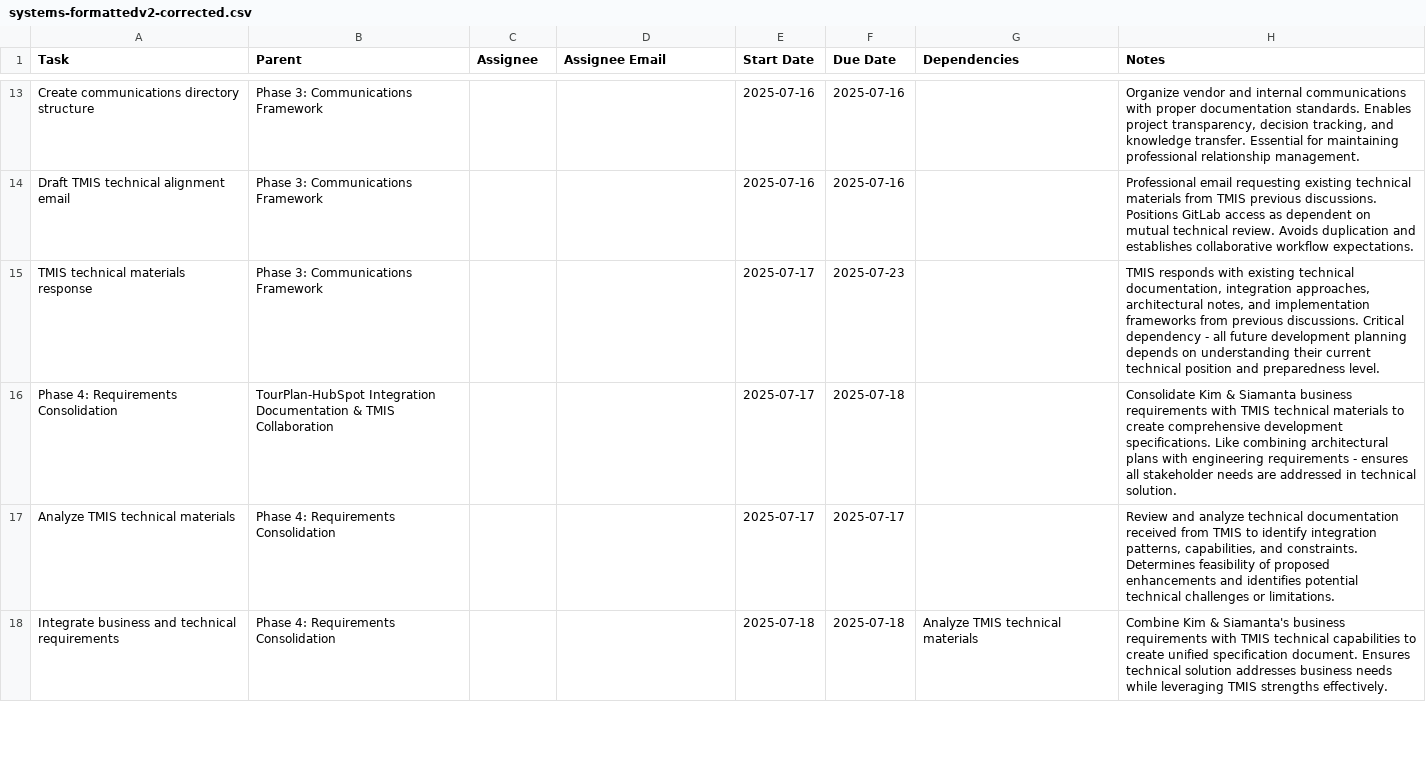
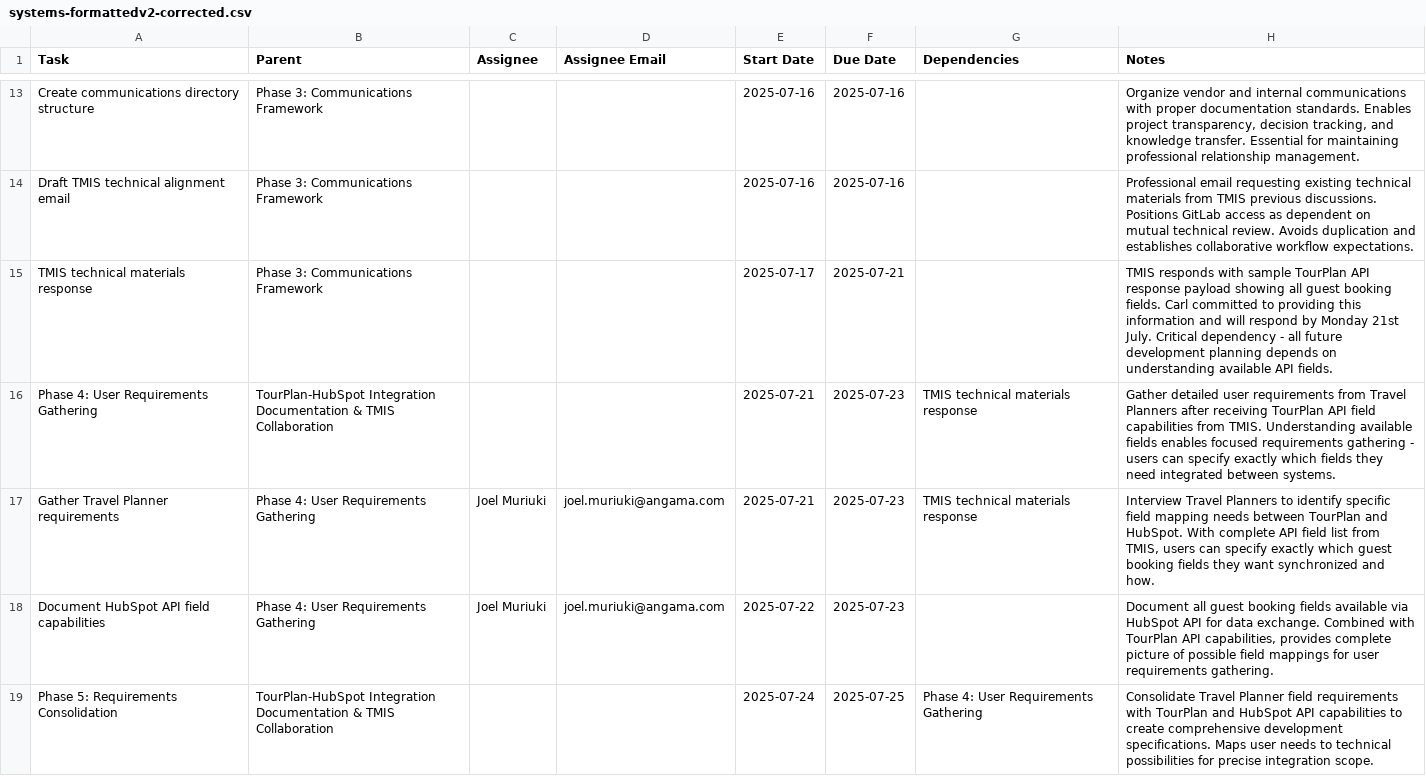
Before and after one commit to joelmm1/asana, a CSV file: systems-formattedv2-corrected.csv, drawn as a sheet; only a part is shown, gaps mark what is left out; the diff covers the shown part only.

```diff
--- a/systems-formattedv2-corrected.csv
+++ b/systems-formattedv2-corrected.csv
@@ -14,5 +14,6 @@ Create communications directory structure,Phase 3: Communications Framework,,,20
 Draft TMIS technical alignment email,Phase 3: Communications Framework,,,2025-07-16,2025-07-16,,"Professional email requesting existing technical materials from TMIS previous discussions. Positions GitLab access as dependent on mutual technical review. Avoids duplication and establishes collaborative workflow expectations."
-TMIS technical materials response,Phase 3: Communications Framework,,,2025-07-17,2025-07-23,,"TMIS responds with existing technical documentation, integration approaches, architectural notes, and implementation frameworks from previous discussions. Critical dependency - all future development planning depends on understanding their current technical position and preparedness level."
-Phase 4: Requirements Consolidation,TourPlan-HubSpot Integration Documentation & TMIS Collaboration,,,2025-07-17,2025-07-18,,"Consolidate Kim & Siamanta business requirements with TMIS technical materials to create comprehensive development specifications. Like combining architectural plans with engineering requirements - ensures all stakeholder needs are addressed in technical solution."
-Analyze TMIS technical materials,Phase 4: Requirements Consolidation,,,2025-07-17,2025-07-17,,"Review and analyze technical documentation received from TMIS to identify integration patterns, capabilities, and constraints. Determines feasibility of proposed enhancements and identifies potential technical challenges or limitations."
-Integrate business and technical requirements,Phase 4: Requirements Consolidation,,,2025-07-18,2025-07-18,Analyze TMIS technical materials,"Combine Kim & Siamanta's business requirements with TMIS technical capabilities to create unified specification document. Ensures technical solution addresses business needs while leveraging TMIS strengths effectively."
+TMIS technical materials response,Phase 3: Communications Framework,,,2025-07-17,2025-07-21,,"TMIS responds with sample TourPlan API response payload showing all guest booking fields. Carl committed to providing this information and will respond by Monday 21st July. Critical dependency - all future development planning depends on understanding available API fields."
+Phase 4: User Requirements Gathering,TourPlan-HubSpot Integration Documentation & TMIS Collaboration,,,2025-07-21,2025-07-23,TMIS technical materials response,"Gather detailed user requirements from Travel Planners after receiving TourPlan API field capabilities from TMIS. Understanding available fields enables focused requirements gathering - users can specify exactly which fields they need integrated between systems."
+Gather Travel Planner requirements,Phase 4: User Requirements Gathering,Joel Muriuki,joel.muriuki@angama.com,2025-07-21,2025-07-23,TMIS technical materials response,"Interview Travel Planners to identify specific field mapping needs between TourPlan and HubSpot. With complete API field list from TMIS, users can specify exactly which guest booking fields they want synchronized and how."
+Document HubSpot API field capabilities,Phase 4: User Requirements Gathering,Joel Muriuki,joel.muriuki@angama.com,2025-07-22,2025-07-23,,"Document all guest booking fields available via HubSpot API for data exchange. Combined with TourPlan API capabilities, provides complete picture of possible field mappings for user requirements gathering."
+Phase 5: Requirements Consolidation,TourPlan-HubSpot Integration Documentation & TMIS Collaboration,,,2025-07-24,2025-07-25,Phase 4: User Requirements Gathering,"Consolidate Travel Planner field requirements with TourPlan and HubSpot API capabilities to create comprehensive development specifications. Maps user needs to technical possibilities for precise integration scope."
```
Also changed, not shown: 3 added rows and 29 edited cells elsewhere in this file.
